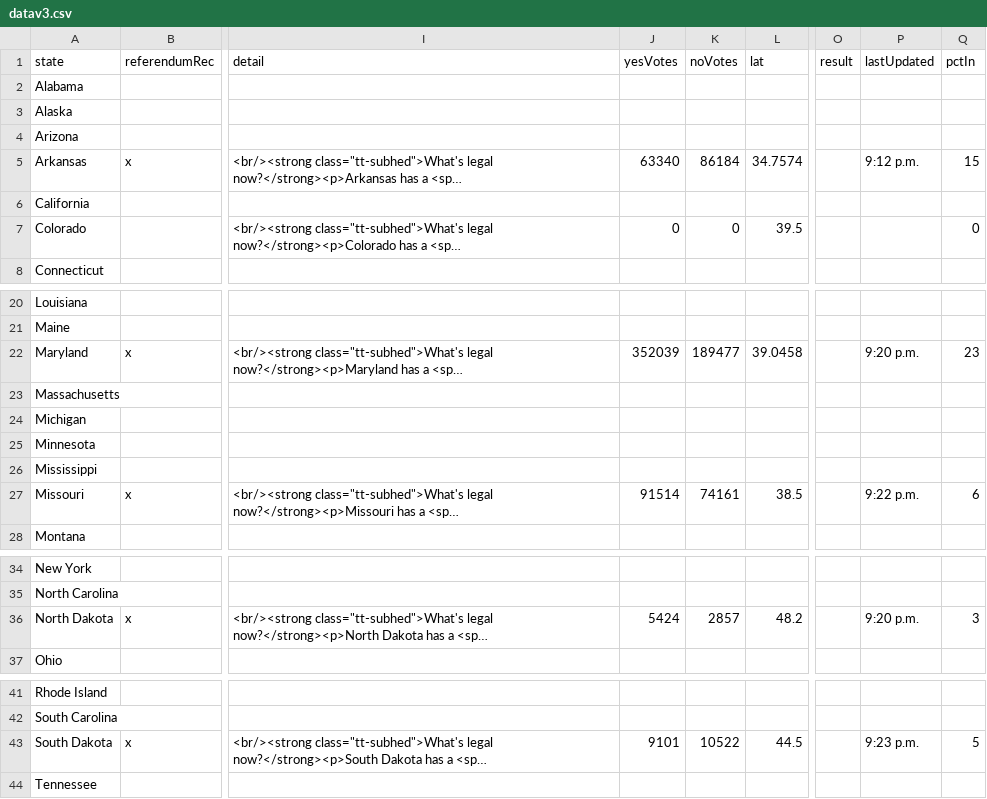
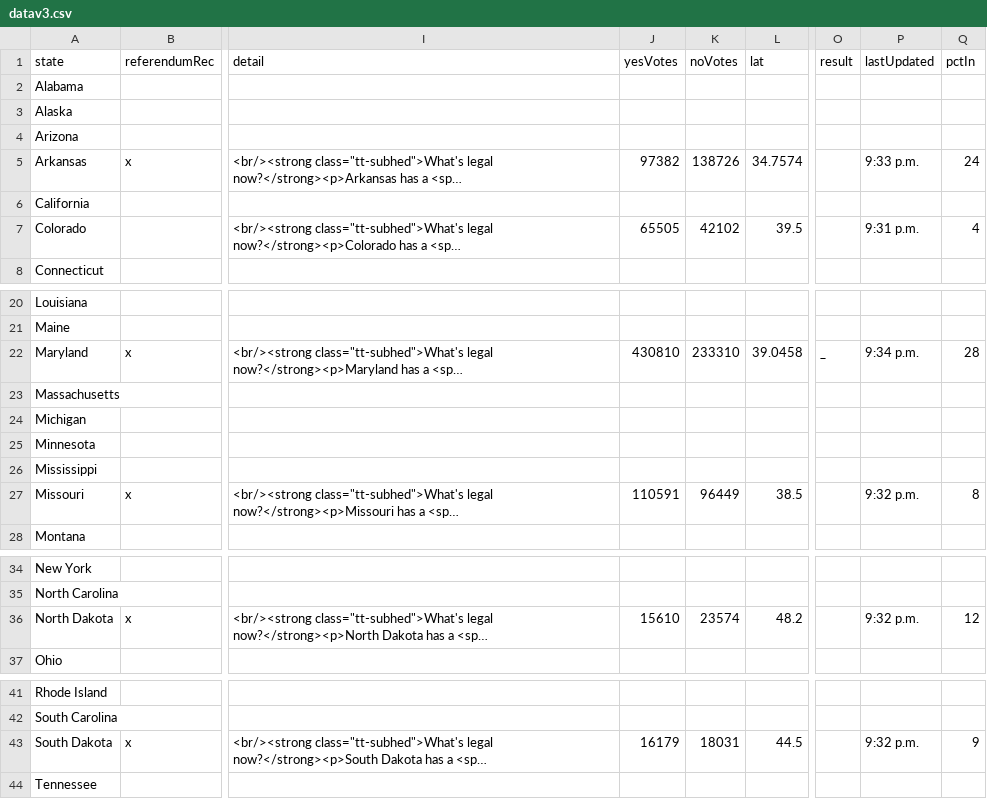
Before and after one commit to fakebenjay/cannabis-2022-referendum, a CSV file: datav3.csv, drawn as a sheet; only a part is shown, gaps mark what is left out; long unchanged cells end in …; the diff names each change by its address in the sheet, - before the commit and + after, or states it on an @@ line.

```diff
--- a/datav3.csv
+++ b/datav3.csv
-J5 (yesVotes): 63340
+J5 (yesVotes): 97382
-K5 (noVotes): 86184
+K5 (noVotes): 138726
-P5 (lastUpdated): 9:12 p.m.
+P5 (lastUpdated): 9:33 p.m.
-Q5 (pctIn): 15
+Q5 (pctIn): 24
-J7 (yesVotes): 0
+J7 (yesVotes): 65505
-K7 (noVotes): 0
+K7 (noVotes): 42102
-P7 (lastUpdated): (empty)
+P7 (lastUpdated): 9:31 p.m.
-Q7 (pctIn): 0
+Q7 (pctIn): 4
-J22 (yesVotes): 352039
+J22 (yesVotes): 430810
-K22 (noVotes): 189477
+K22 (noVotes): 233310
-O22 (result): (empty)
+O22 (result): _
-P22 (lastUpdated): 9:20 p.m.
+P22 (lastUpdated): 9:34 p.m.
-Q22 (pctIn): 23
+Q22 (pctIn): 28
-J27 (yesVotes): 91514
+J27 (yesVotes): 110591
-K27 (noVotes): 74161
+K27 (noVotes): 96449
-P27 (lastUpdated): 9:22 p.m.
+P27 (lastUpdated): 9:32 p.m.
-Q27 (pctIn): 6
+Q27 (pctIn): 8
-J36 (yesVotes): 5424
+J36 (yesVotes): 15610
-K36 (noVotes): 2857
+K36 (noVotes): 23574
-P36 (lastUpdated): 9:20 p.m.
+P36 (lastUpdated): 9:32 p.m.
-Q36 (pctIn): 3
+Q36 (pctIn): 12
-J43 (yesVotes): 9101
+J43 (yesVotes): 16179
-K43 (noVotes): 10522
+K43 (noVotes): 18031
-P43 (lastUpdated): 9:23 p.m.
+P43 (lastUpdated): 9:32 p.m.
-Q43 (pctIn): 5
+Q43 (pctIn): 9
```
Also changed, not shown: 1 other file.
